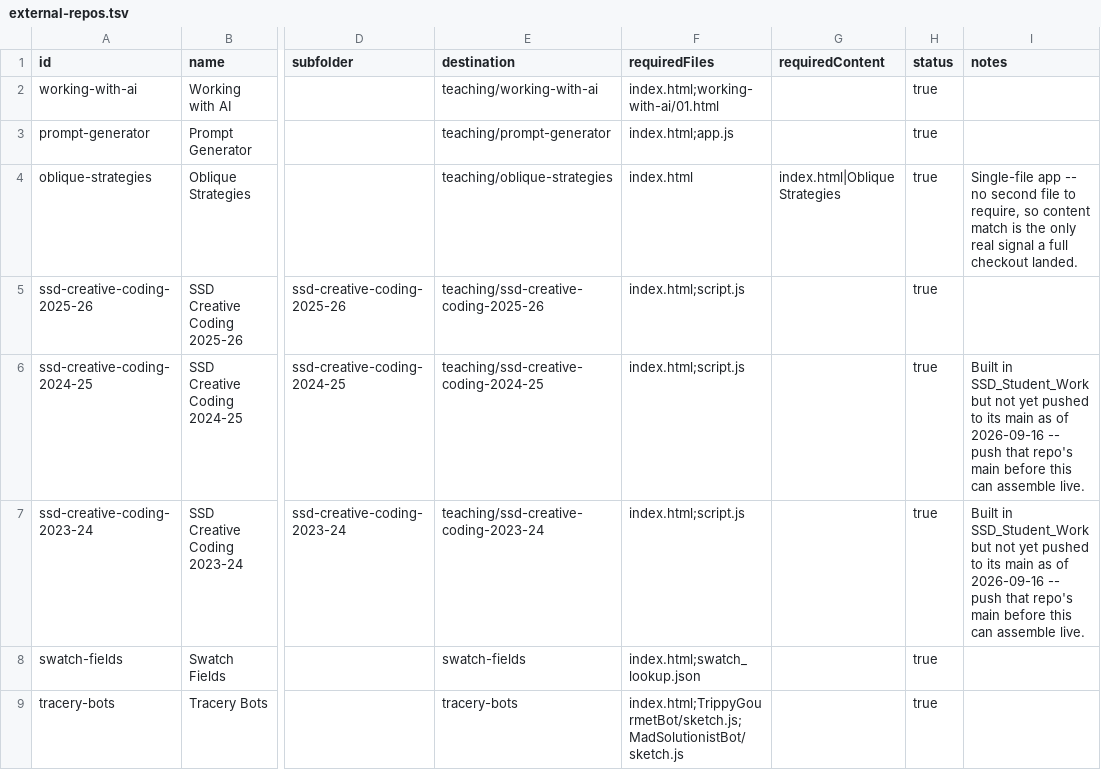
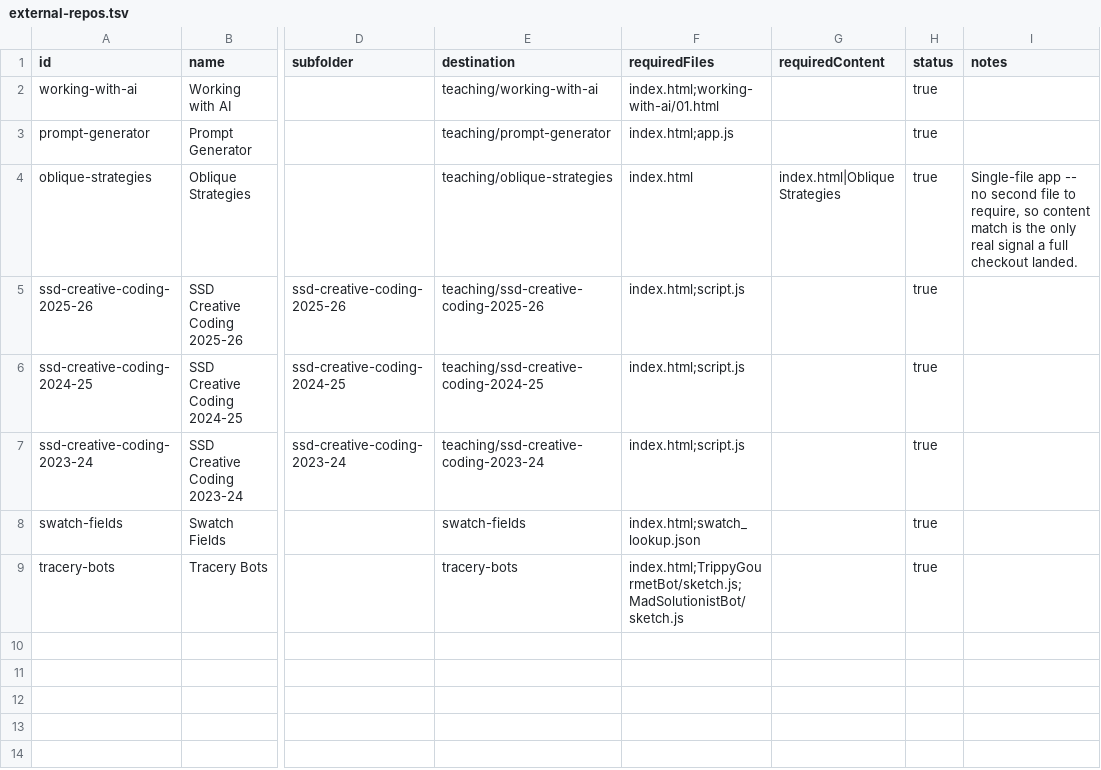
Before and after one commit to jesmehta/CabinetOfCuriosities, a TSV file: content/external-repos.tsv, drawn as a sheet; only a part is shown, gaps mark what is left out; the diff names each change by its address in the sheet, - before the commit and + after, or states it on an @@ line.

Commit message:
Reconcile todo docs with Git history, confirm Creative Coding galleries live
Updates the three toDo lists against current commits across Cabinet, SSD
Student Work, and Bookshelf, and closes out the Creative Coding gallery
verification: both 2024-25 and 2023-24 routes are confirmed deployed with
working assets, so the two "not yet pushed" manifest notes are removed.

```diff
--- a/content/external-repos.tsv
+++ b/content/external-repos.tsv
-I6:I7 (notes): Built in SSD_Student_Work but not yet pushed to its main as of 2026-09-16 -- push that repo's main before this can assemble live.
+I6:I7 (notes): (empty)
```
Also changed, not shown: content/cabinet-entries.tsv, 3 other files.
